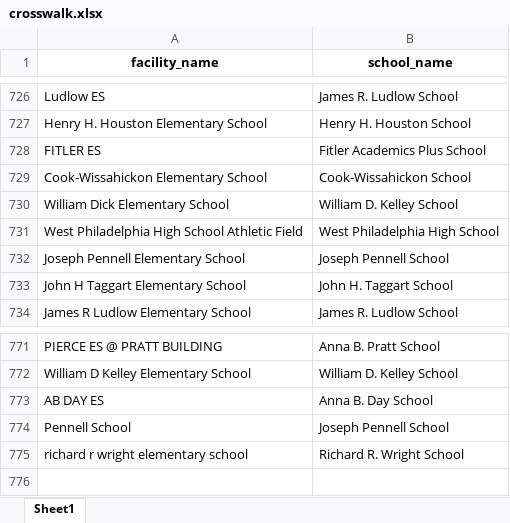
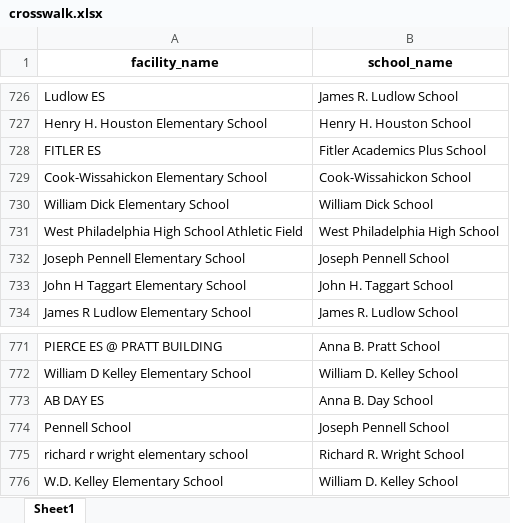
Before and after one commit to PhilaController/asbestos-dashboard-data, an Excel workbook: data/interim/crosswalk.xlsx, sheet Sheet1, drawn as a sheet; only a part is shown, gaps mark what is left out; values as stored, in another font and other column widths than the file's, no borders; the diff names each change by its address in the sheet, - before the commit and + after, or states it on an @@ line.

```diff
--- a/data/interim/crosswalk.xlsx (sheet Sheet1)
+++ b/data/interim/crosswalk.xlsx (sheet Sheet1)
-B730 (school_name): William D. Kelley School
+B730 (school_name): William Dick School
+row 776: W.D. Kelley Elementary School | William D. Kelley School
```
Also changed, not shown: data/interim/fuzzy_matches.xlsx, data/interim/missing_geocoded_addresses.xlsx, 4 other files.
